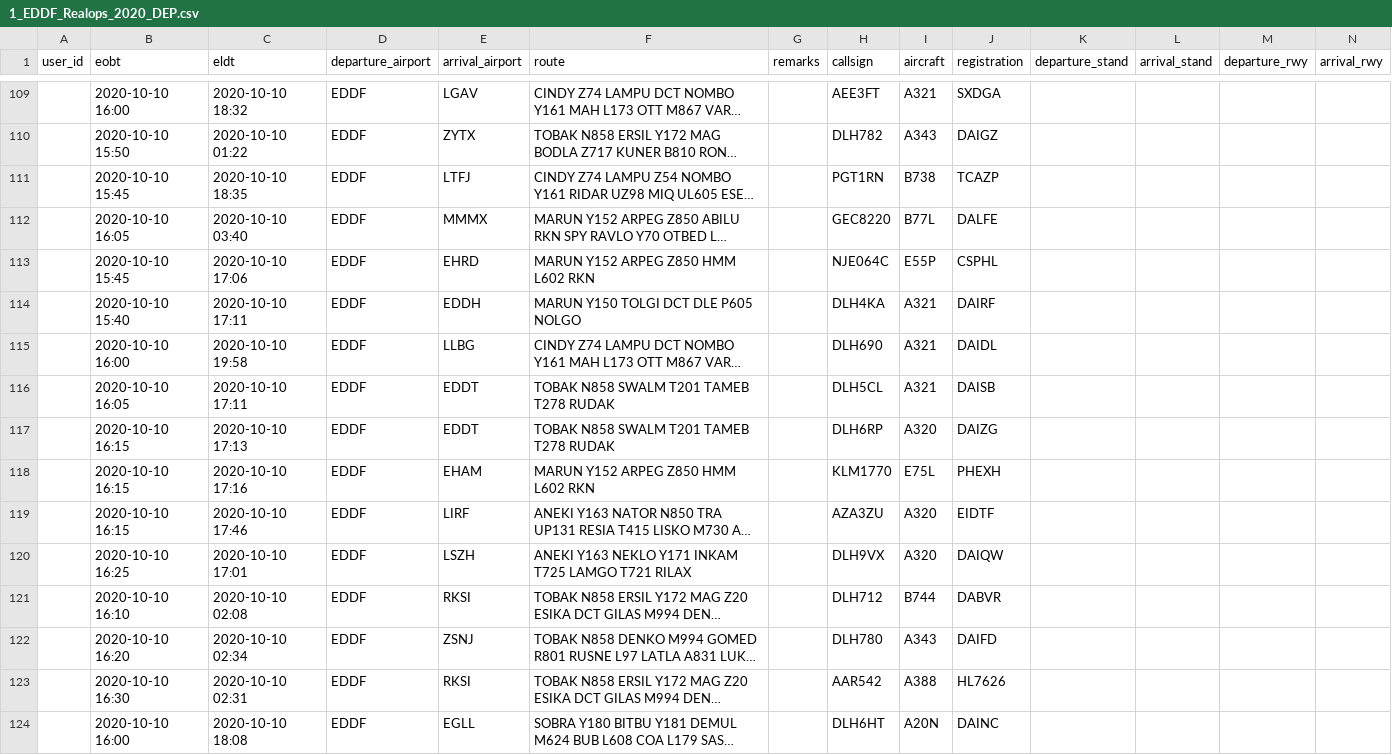
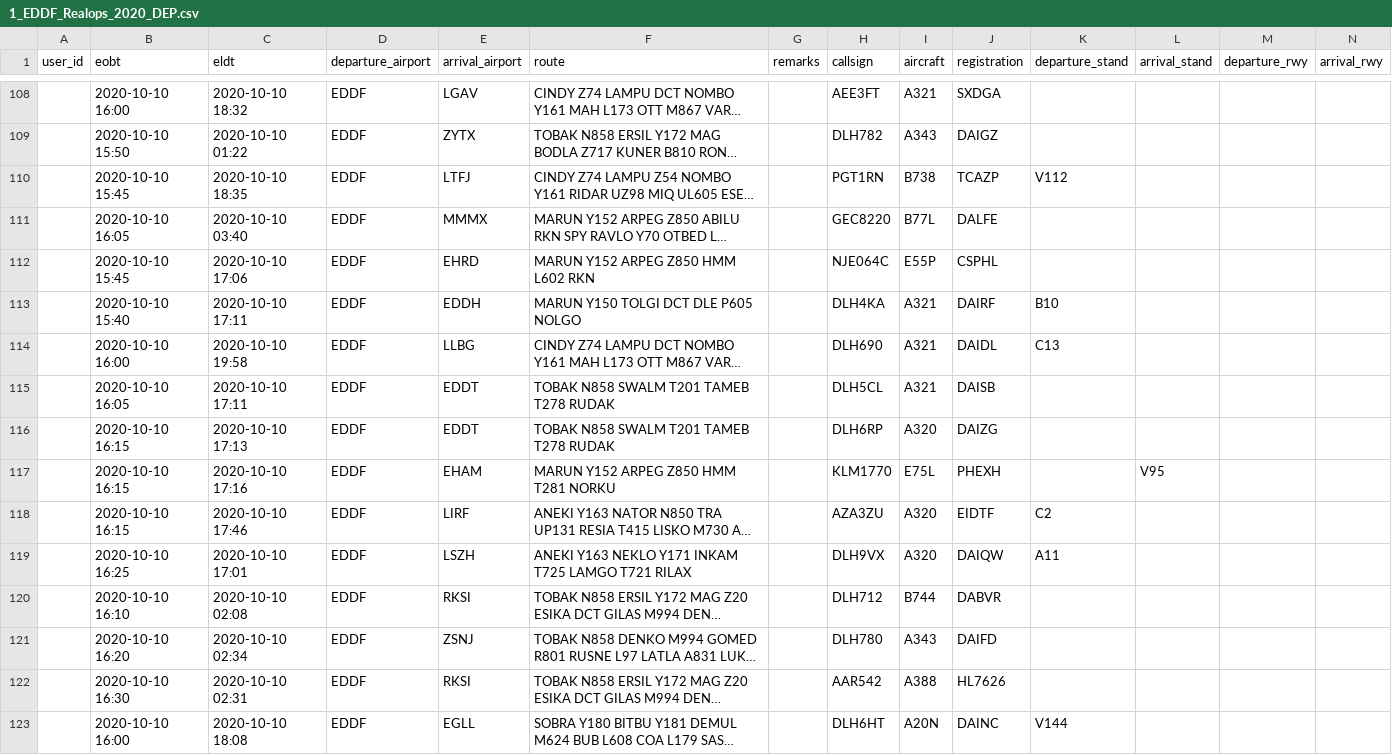
Before and after one commit to paulhollmann/datadump, a CSV file: 1_EDDF_Realops_2020_DEP.csv, drawn as a sheet; only a part is shown, gaps mark what is left out; long unchanged cells end in …; addresses are those after the commit; the diff covers the shown part only; the diff names each change by its address in the sheet, - before the commit and + after, or states it on an @@ line.

```diff
--- a/1_EDDF_Realops_2020_DEP.csv
+++ b/1_EDDF_Realops_2020_DEP.csv
-K110 (departure_stand): (empty)
+K110 (departure_stand): V112
-K113 (departure_stand): (empty)
+K113 (departure_stand): B10
-K114 (departure_stand): (empty)
+K114 (departure_stand): C13
-F117 (route): MARUN Y152 ARPEG Z850 HMM L602 RKN
+F117 (route): MARUN Y152 ARPEG Z850 HMM T281 NORKU
-L117 (arrival_stand): (empty)
+L117 (arrival_stand): V95
-K118 (departure_stand): (empty)
+K118 (departure_stand): C2
-K119 (departure_stand): (empty)
+K119 (departure_stand): A11
-K123 (departure_stand): (empty)
+K123 (departure_stand): V144
```
Also changed, not shown: 1 removed row and 46 edited cells elsewhere in this file.
